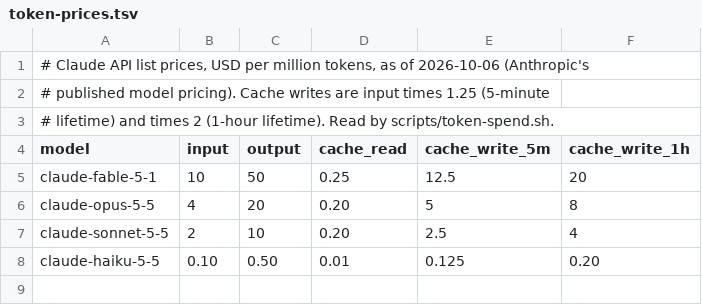
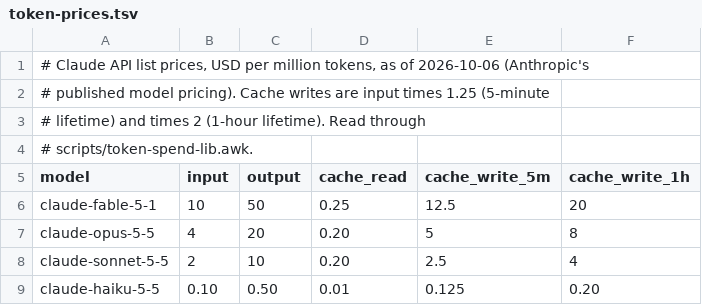
Before and after one commit to inkatze/planwright, a TSV file: config/token-prices.tsv, drawn as a sheet.

Commit message:
fix(spend): harden the spend tools against hostile input and failed reads
Review findings on the new spend tools, sharing one regression test file:

- spend-record.sh validates --program, --launch, the session id, the unit,
  the kind and the launch record's handle with mission control's grammars,
  refuses a symlinked or foreign-program launch record, and no longer
  leaves the fleet home through a name.
- Transcript text is stripped of control bytes before any field is stored
  or printed; the --since stamp's trap no longer expands TMPDIR.
- A transcript that cannot be read, an empty or modelless price table, a
  failed sort or a store with an unknown format now fail instead of
  recording or printing zeros; record writes its row under a lock, repairs
  a torn last row and prints its own row; read keeps the row covering the
  latest message per session and creates nothing.
- Pricing, the unpriced-model warning and the timestamp parser live in one
  shared awk file used by report and record alike; a message with no id is
  never merged, a torn transcript's rows print once, an undated message
  stays out of times and gaps, and an idle gap counts as a rebuild only
  when it wrote cache.
- rows exits 1 when it skipped a file and refuses --since with named files.

Planwright-Sign-Off: PS-1

```diff
--- a/config/token-prices.tsv
+++ b/config/token-prices.tsv
@@ -2,3 +2,4 @@
 # published model pricing). Cache writes are input times 1.25 (5-minute
-# lifetime) and times 2 (1-hour lifetime). Read by scripts/token-spend.sh.
+# lifetime) and times 2 (1-hour lifetime). Read through
+# scripts/token-spend-lib.awk.
 model	input	output	cache_read	cache_write_5m	cache_write_1h
```
Also changed, not shown: 8 other files.
